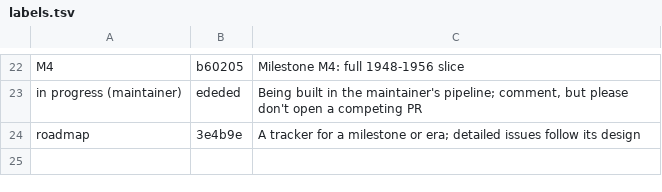
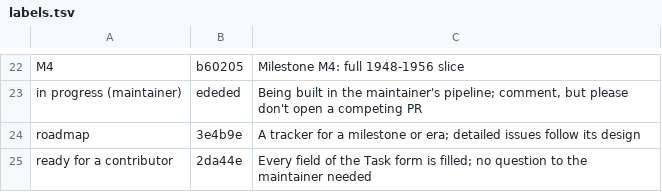
Before and after one commit to EllaSharakanski/statecraft-israel, a TSV file: scripts/oss/github/labels.tsv, drawn as a sheet; only a part is shown, gaps mark what is left out.

```diff
--- a/scripts/oss/github/labels.tsv
+++ b/scripts/oss/github/labels.tsv
@@ -24 +24,2 @@ in progress (maintainer)	ededed	Being built in the maintainer's pipeline; commen
 roadmap	3e4b9e	A tracker for a milestone or era; detailed issues follow its design
+ready for a contributor	2da44e	Every field of the Task form is filled; no question to the maintainer needed
```
Also changed, not shown: 4 other files.
